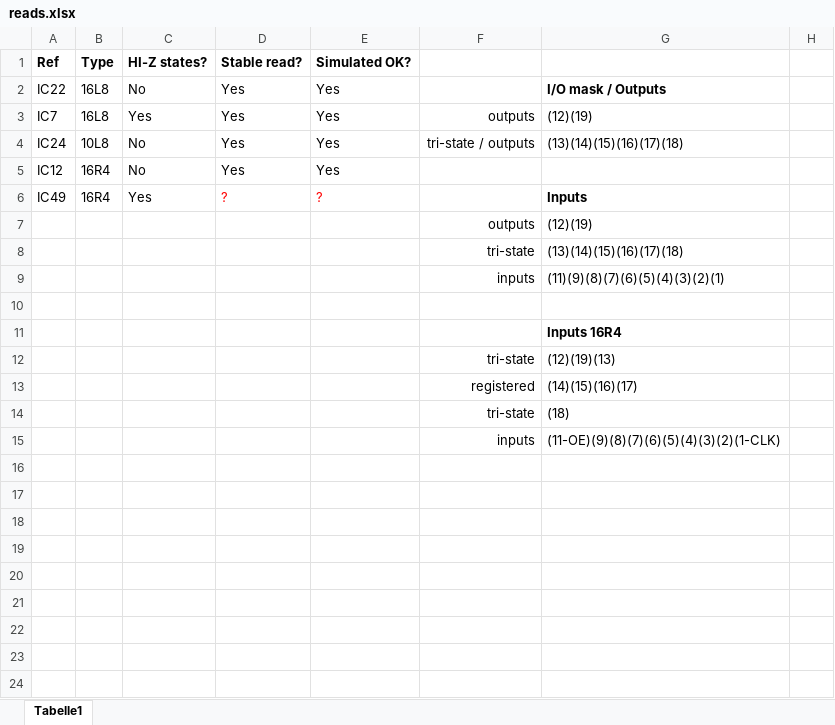
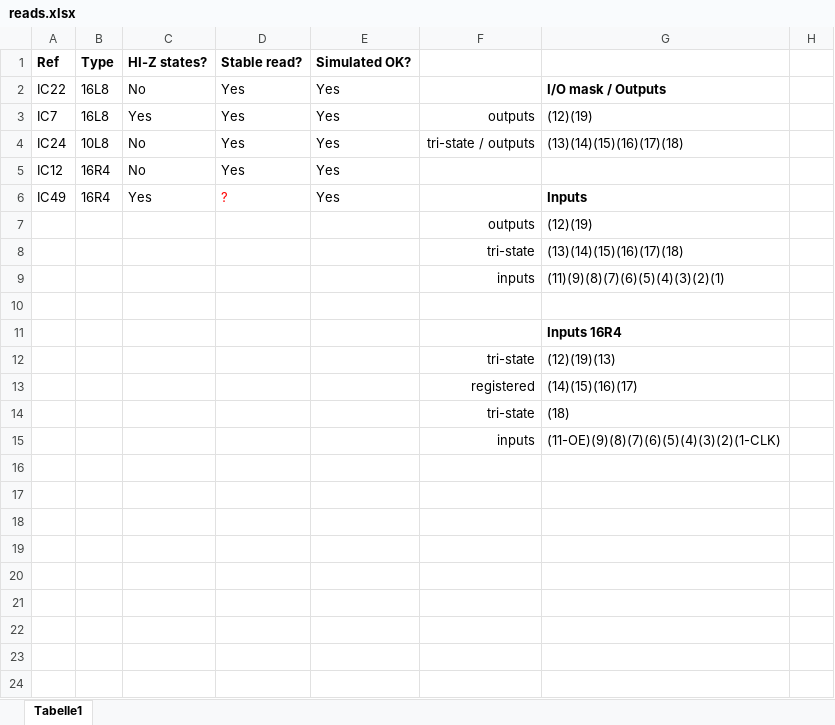
Before and after one commit to OddbitCoder/GdpPalAnalyzer, an Excel workbook: reads/reads.xlsx, sheet Tabelle1, drawn as a sheet; only a part is shown; values as stored, in another font and other column widths than the file's, no borders; the diff names each change by its address in the sheet, - before the commit and + after, or states it on an @@ line.

```diff
--- a/reads/reads.xlsx (sheet Tabelle1)
+++ b/reads/reads.xlsx (sheet Tabelle1)
-E6: ?
+E6: Yes
-E6 text colour: #FF0000
+E6 text colour: black
```
Also changed, not shown: 3 other files.
